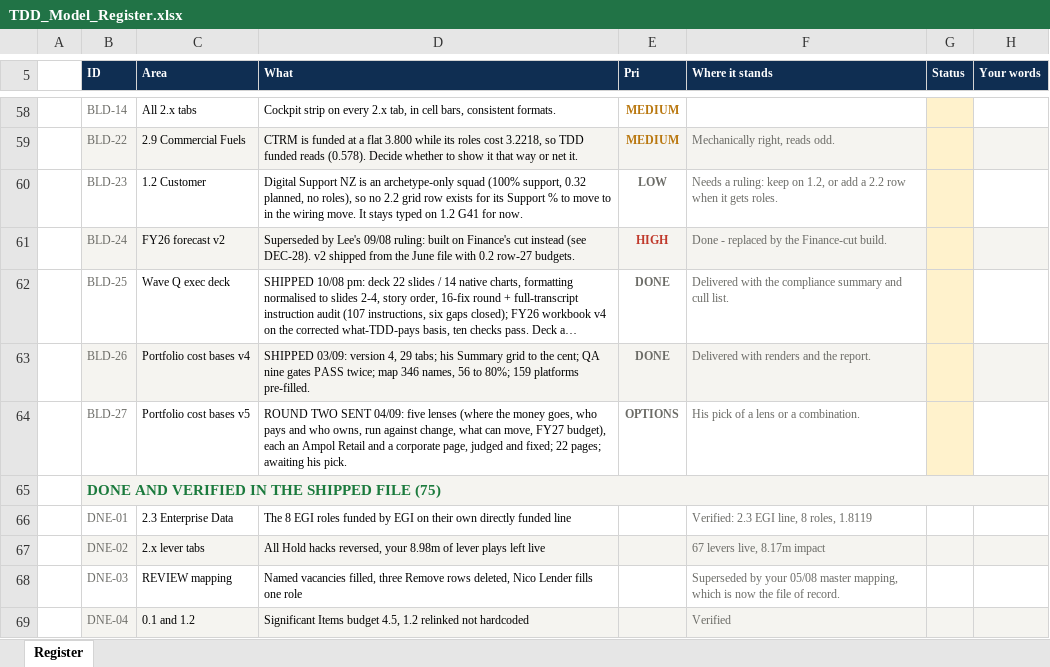
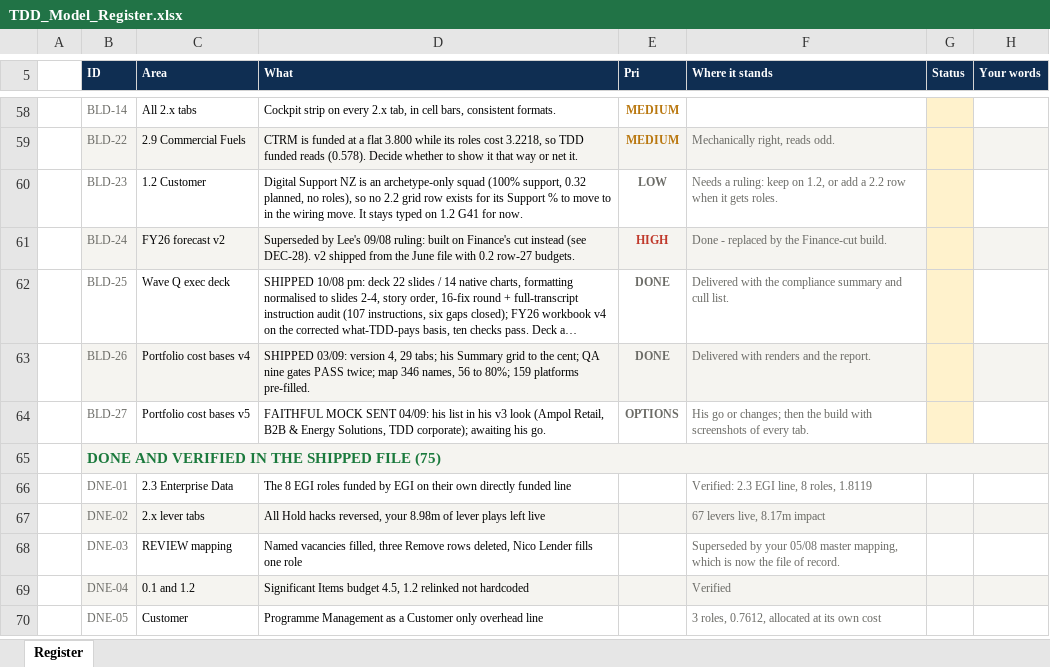
Before and after one commit to leewainescott-debug/anthropic-claude-code, an Excel workbook: docs/TDD_Model_Register.xlsx, sheet Register, drawn as a sheet; only a part is shown, gaps mark what is left out; the shorter side is filled out with more unchanged rows; long unchanged cells end in …; values as stored, in another font and other column widths than the file's, no borders; the diff names each change by its address in the sheet, - before the commit and + after, or states it on an @@ line.

```diff
--- a/docs/TDD_Model_Register.xlsx (sheet Register)
+++ b/docs/TDD_Model_Register.xlsx (sheet Register)
-D64 (What): ROUND TWO SENT 04/09: five lenses (where the money goes, who pays and who owns, run against change, what can move, FY27 budget), each an Ampol Retail and a corporate page, judged and fixed; 22 pages; awaiting his pick.
+D64 (What): FAITHFUL MOCK SENT 04/09: his list in his v3 look (Ampol Retail, B2B & Energy Solutions, TDD corporate); awaiting his go.
-F64 (Where it stands): His pick of a lens or a combination.
+F64 (Where it stands): His go or changes; then the build with screenshots of every tab.
```
Also changed, not shown: 3 other files.
